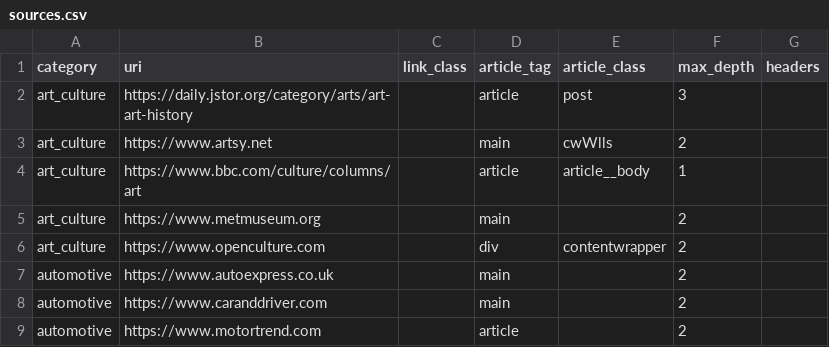
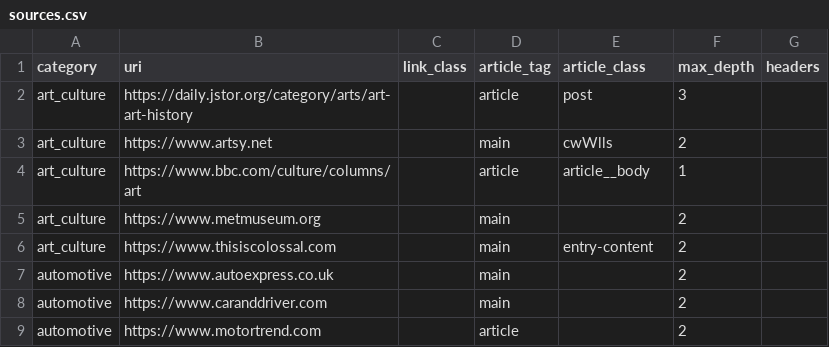
Before and after one commit to fabiobozzo/linkmind-ai, a CSV file: resources/sources.csv, drawn as a sheet; only a part is shown.

```diff
--- a/resources/sources.csv
+++ b/resources/sources.csv
@@ -5,3 +5,3 @@ category,uri,link_class,article_tag,article_class,max_depth,headers
 "art_culture","https://www.metmuseum.org","","main","",2,
-"art_culture","https://www.openculture.com","","div","contentwrapper",2,
+"art_culture","https://www.thisiscolossal.com","","main","entry-content",2,
 "automotive","https://www.autoexpress.co.uk","","main","",2,
```
Also changed, not shown: 12 other files.
